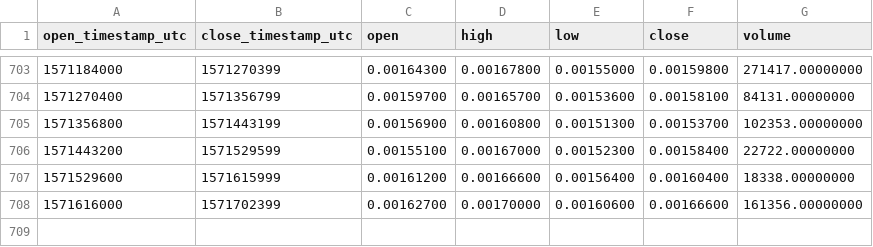
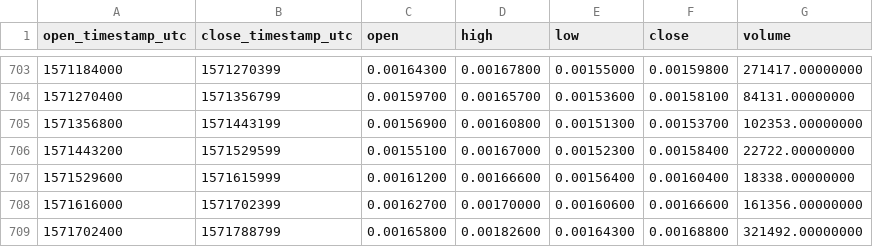
Before and after one commit to cryptobigbro/binance-BCPTBNB, a CSV file: binance-BCPTBNB-1d.csv, drawn as a sheet; only a part is shown, gaps mark what is left out.

Commit message:
Update OHLCV data.

```diff
--- a/binance-BCPTBNB-1d.csv
+++ b/binance-BCPTBNB-1d.csv
@@ -708 +708,2 @@ open_timestamp_utc,close_timestamp_utc,open,high,low,close,volume
 1571616000,1571702399,0.00162700,0.00170000,0.00160600,0.00166600,161356.00000000
+1571702400,1571788799,0.00165800,0.00182600,0.00164300,0.00168800,321492.00000000
```
Also changed, not shown: 1 other file.
